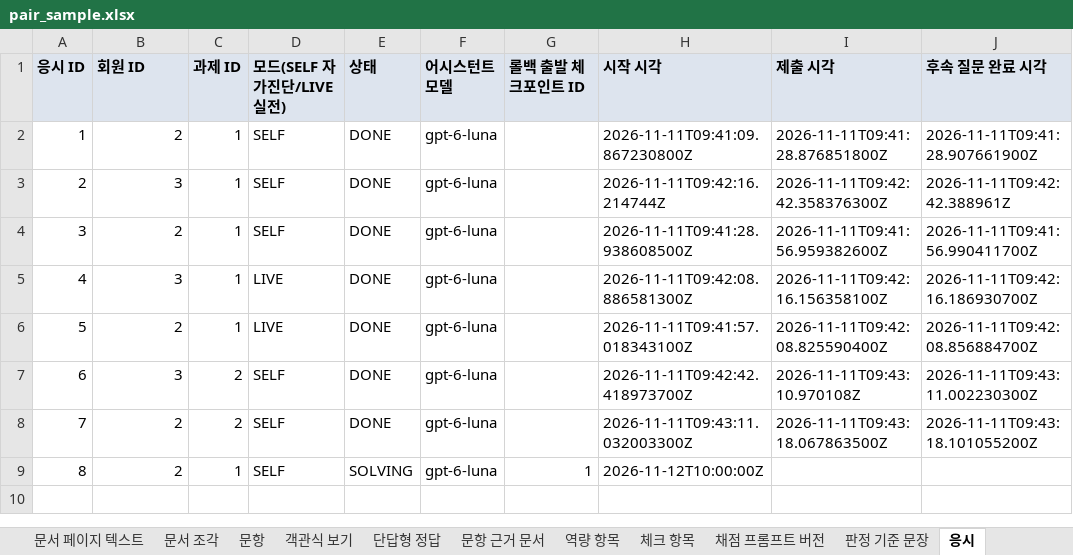
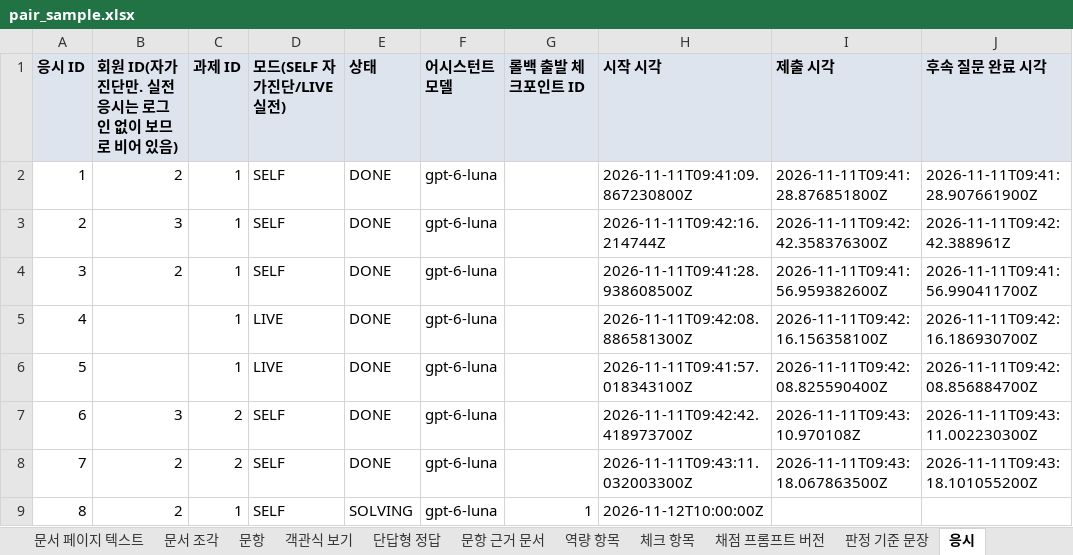
Before and after one commit to KosAmigo/pAIr-front, an Excel workbook: docs/erd/sample/pair_sample.xlsx, sheet 응시, drawn as a sheet; values as stored, in another font and other column widths than the file's, no borders; the diff names each change by its address in the sheet, - before the commit and + after, or states it on an @@ line.

Commit message:
feat: 실전 응시 비회원화와 감독 판단 칸 추가
- attempts.user_id를 자가진단만 필수로 변경, exam_participants.user_id 삭제
- proctor_events에 담당자 판단(review, 메모, 판단자, 시각) 추가
- 테이블 정의서, 샘플 데이터, 검증 쿼리 반영

```diff
--- a/docs/erd/sample/pair_sample.xlsx (sheet 응시)
+++ b/docs/erd/sample/pair_sample.xlsx (sheet 응시)
-B1: 회원 ID
+B1: 회원 ID(자가진단만. 실전 응시는 로그인 없이 보므로 비어 있음)
-B5: 3
+B5: (empty)
-B6: 2
+B6: (empty)
```
Also changed, not shown: sheet 감독 이벤트, sheet 회차 응시 대상자, 9 other files.
